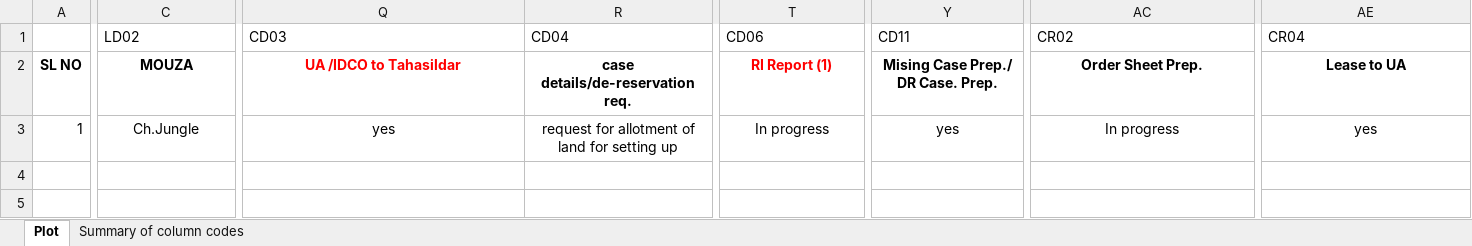
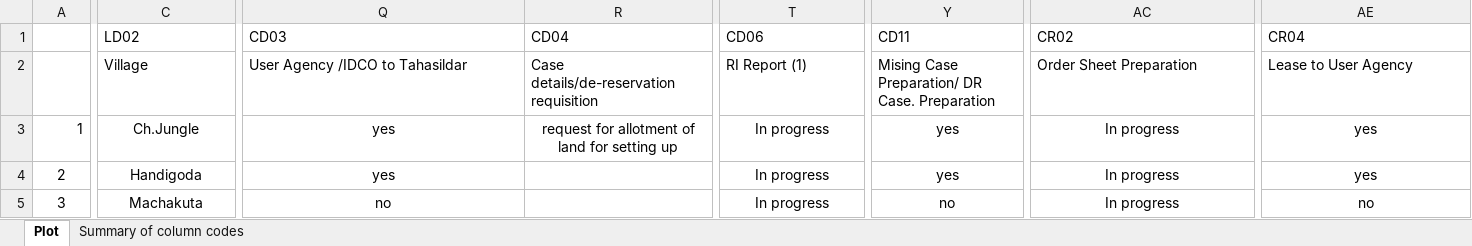
Before and after one commit to maastrixbackup/lims_be, an Excel workbook: uploads/govt_plot_excels/Govt_Land_Plot.xlsx, sheet Plot, drawn as a sheet; only a part is shown, gaps mark what is left out; values as stored, in another font and other column widths than the file's, no borders; conditional formats not drawn; rows hold the shown columns only; the diff covers the shown part only; the diff names each change by its address in the sheet, - before the commit and + after, or states it on an @@ line.

Commit message:
decimal no, changes in govt plot

```diff
--- a/uploads/govt_plot_excels/Govt_Land_Plot.xlsx (sheet Plot)
+++ b/uploads/govt_plot_excels/Govt_Land_Plot.xlsx (sheet Plot)
-A2: SL NO
+A2: (empty)
-C2:AE2 bold: on
+C2:AE2 bold: off
-C2 alignment: center
+C2 alignment: left
-C2 (LD02): MOUZA
+C2 (LD02): Village
-Q2:AE2 alignment: center
+Q2:AE2 alignment: left
-Q2 (CD03): UA /IDCO to Tahasildar
+Q2 (CD03): User Agency /IDCO to Tahasildar
-Q2 text colour: #FF0000
+Q2 text colour: black
-R2 (CD04): case details/de-reservation req.
+R2 (CD04): Case details/de-reservation requisition
-T2 text colour: #FF0000
+T2 text colour: black
-Y2 (CD11): Mising Case Prep./ DR Case. Prep.
+Y2 (CD11): Mising Case Preparation/ DR Case. Preparation
-AC2 (CR02): Order Sheet Prep.
+AC2 (CR02): Order Sheet Preparation
-AE2 (CR04): Lease to UA
+AE2 (CR04): Lease to User Agency
+row 4: 2 | Handigoda | yes |  | In progress | yes | In progress | yes
+row 5: 3 | Machakuta | no |  | In progress | no | In progress | no
```
Also changed, not shown: cell formats elsewhere in this sheet, uploads/forest_land_excels/Non-forest_land_(1).xlsx, uploads/forest_land_excels/forest_land.xlsx, 14 other files.
